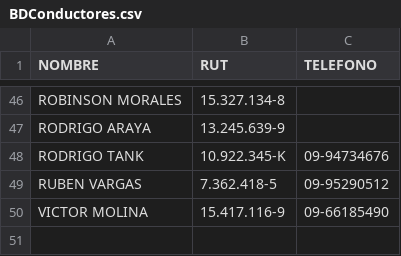
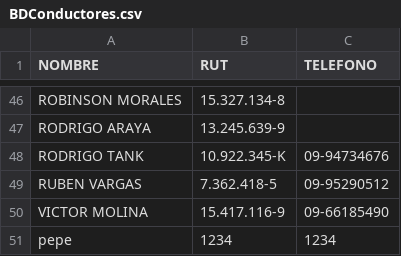
Before and after one commit to SamuelGavilan/BDFSP, a CSV file: BDConductores.csv, drawn as a sheet; only a part is shown, gaps mark what is left out; the diff names each change by its address in the sheet, - before the commit and + after, or states it on an @@ line.

Commit message:
Actualización de conductores

```diff
--- a/BDConductores.csv
+++ b/BDConductores.csv
+row 51: pepe | 1234 | 1234
```
